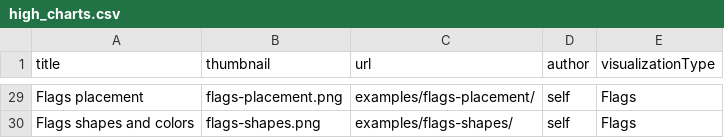
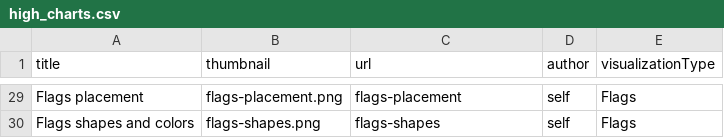
Before and after one commit to Data-Analytics/data-analytics.github.io, a CSV file: high_charts.csv, drawn as a sheet; only a part is shown, gaps mark what is left out; the diff covers the shown part only; the diff names each change by its address in the sheet, - before the commit and + after, or states it on an @@ line.

```diff
--- a/high_charts.csv
+++ b/high_charts.csv
-C29 (url): examples/flags-placement/
+C29 (url): flags-placement
-C30 (url): examples/flags-shapes/
+C30 (url): flags-shapes
```
Also changed, not shown: 27 edited cells elsewhere in this file, 41 other files.
